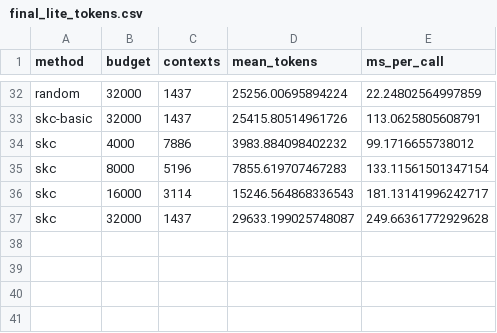
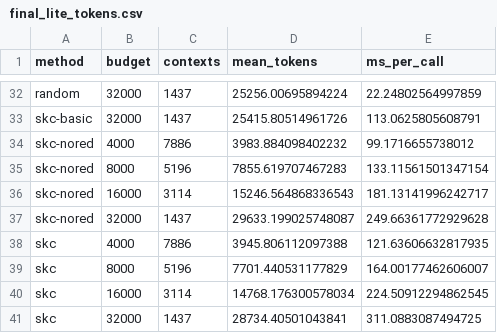
Before and after one commit to chen-maker999/paper, a CSV file: results/final_lite_tokens.csv, drawn as a sheet; only a part is shown, gaps mark what is left out.

```diff
--- a/results/final_lite_tokens.csv
+++ b/results/final_lite_tokens.csv
@@ -33,5 +33,9 @@ random,32000,1437,25256.00695894224,22.24802564997859
 skc-basic,32000,1437,25415.80514961726,113.0625805608791
-skc,4000,7886,3983.884098402232,99.1716655738012
-skc,8000,5196,7855.619707467283,133.11561501347154
-skc,16000,3114,15246.564868336543,181.13141996242717
-skc,32000,1437,29633.199025748087,249.66361772929628
+skc-nored,4000,7886,3983.884098402232,99.1716655738012
+skc-nored,8000,5196,7855.619707467283,133.11561501347154
+skc-nored,16000,3114,15246.564868336543,181.13141996242717
+skc-nored,32000,1437,29633.199025748087,249.66361772929628
+skc,4000,7886,3945.806112097388,121.63606632817935
+skc,8000,5196,7701.440531177829,164.00177462606007
+skc,16000,3114,14768.176300578034,224.50912294862545
+skc,32000,1437,28734.40501043841,311.0883087494725
```
Also changed, not shown: 10 other files.
